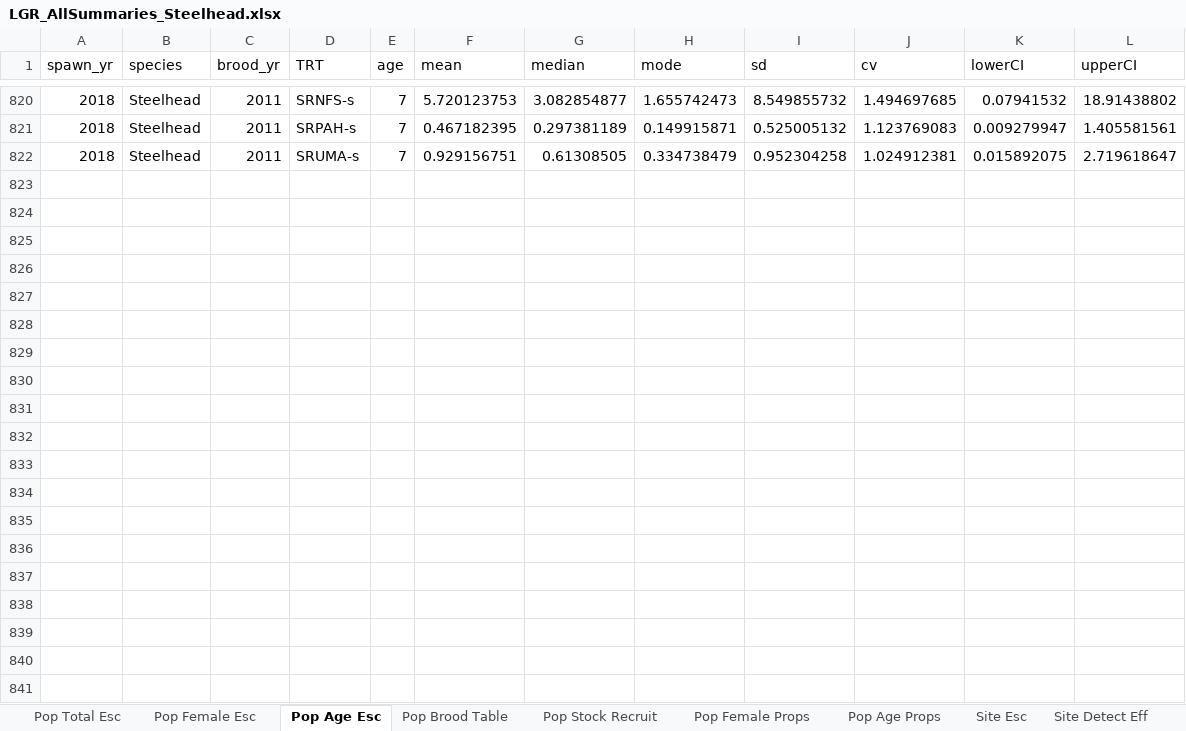
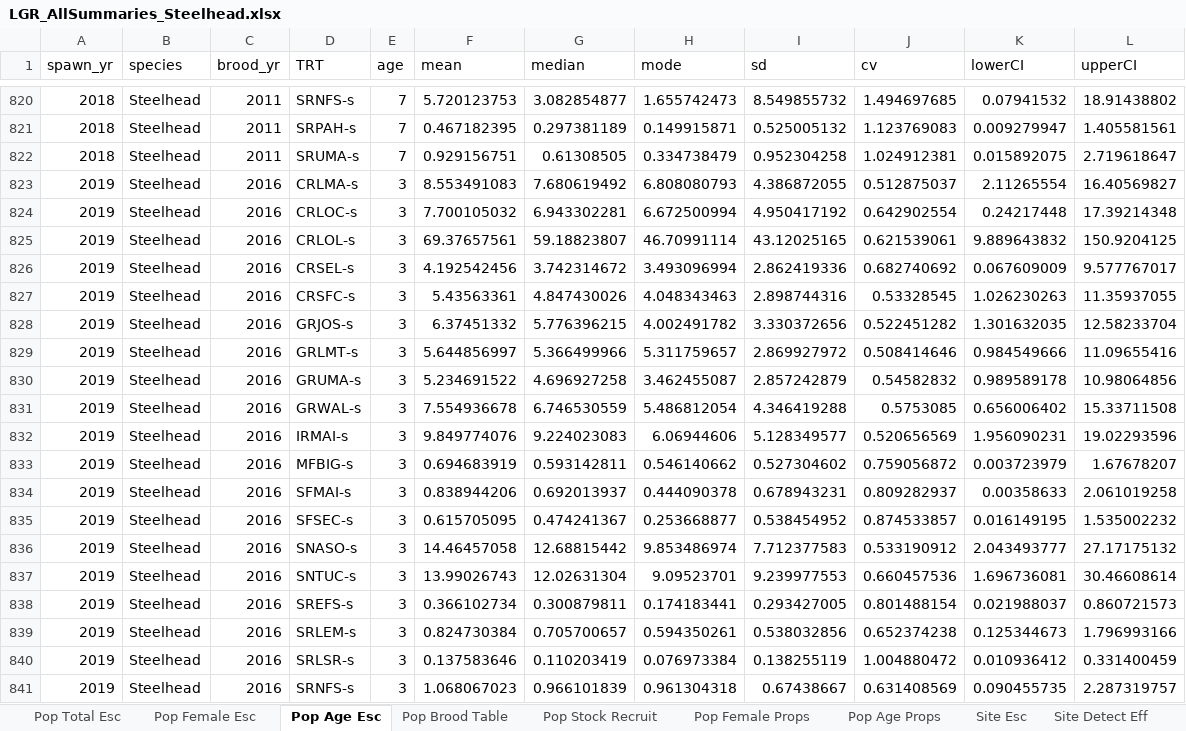
Before and after one commit to ryankinzer/SnakeBasinFishStatus, an Excel workbook: Abundance_results/LGR_AllSummaries_Steelhead.xlsx, sheet Pop Age Esc, drawn as a sheet; only a part is shown, gaps mark what is left out; values as stored, in another font and other column widths than the file's, no borders; the diff covers the shown part only; the diff names each change by its address in the sheet, - before the commit and + after, or states it on an @@ line.

Commit message:
added code to ensure 2019 steelhead was added to summary XLSX files

```diff
--- a/Abundance_results/LGR_AllSummaries_Steelhead.xlsx (sheet Pop Age Esc)
+++ b/Abundance_results/LGR_AllSummaries_Steelhead.xlsx (sheet Pop Age Esc)
+row 823: 2019 | Steelhead | 2016 | CRLMA-s | 3 | 8.553491083 | 7.680619492 | 6.808080793 | 4.386872055 | 0.512875037 | 2.11265554 | 16.40569827
+row 824: 2019 | Steelhead | 2016 | CRLOC-s | 3 | 7.700105032 | 6.943302281 | 6.672500994 | 4.950417192 | 0.642902554 | 0.24217448 | 17.39214348
+row 825: 2019 | Steelhead | 2016 | CRLOL-s | 3 | 69.37657561 | 59.18823807 | 46.70991114 | 43.12025165 | 0.621539061 | 9.889643832 | 150.9204125
+row 826: 2019 | Steelhead | 2016 | CRSEL-s | 3 | 4.192542456 | 3.742314672 | 3.493096994 | 2.862419336 | 0.682740692 | 0.067609009 | 9.577767017
+row 827: 2019 | Steelhead | 2016 | CRSFC-s | 3 | 5.43563361 | 4.847430026 | 4.048343463 | 2.898744316 | 0.53328545 | 1.026230263 | 11.35937055
+row 828: 2019 | Steelhead | 2016 | GRJOS-s | 3 | 6.37451332 | 5.776396215 | 4.002491782 | 3.330372656 | 0.522451282 | 1.301632035 | 12.58233704
+row 829: 2019 | Steelhead | 2016 | GRLMT-s | 3 | 5.644856997 | 5.366499966 | 5.311759657 | 2.869927972 | 0.508414646 | 0.984549666 | 11.09655416
+row 830: 2019 | Steelhead | 2016 | GRUMA-s | 3 | 5.234691522 | 4.696927258 | 3.462455087 | 2.857242879 | 0.54582832 | 0.989589178 | 10.98064856
+row 831: 2019 | Steelhead | 2016 | GRWAL-s | 3 | 7.554936678 | 6.746530559 | 5.486812054 | 4.346419288 | 0.5753085 | 0.656006402 | 15.33711508
+row 832: 2019 | Steelhead | 2016 | IRMAI-s | 3 | 9.849774076 | 9.224023083 | 6.06944606 | 5.128349577 | 0.520656569 | 1.956090231 | 19.02293596
+row 833: 2019 | Steelhead | 2016 | MFBIG-s | 3 | 0.694683919 | 0.593142811 | 0.546140662 | 0.527304602 | 0.759056872 | 0.003723979 | 1.67678207
+row 834: 2019 | Steelhead | 2016 | SFMAI-s | 3 | 0.838944206 | 0.692013937 | 0.444090378 | 0.678943231 | 0.809282937 | 0.00358633 | 2.061019258
+row 835: 2019 | Steelhead | 2016 | SFSEC-s | 3 | 0.615705095 | 0.474241367 | 0.253668877 | 0.538454952 | 0.874533857 | 0.016149195 | 1.535002232
+row 836: 2019 | Steelhead | 2016 | SNASO-s | 3 | 14.46457058 | 12.68815442 | 9.853486974 | 7.712377583 | 0.533190912 | 2.043493777 | 27.17175132
+row 837: 2019 | Steelhead | 2016 | SNTUC-s | 3 | 13.99026743 | 12.02631304 | 9.09523701 | 9.239977553 | 0.660457536 | 1.696736081 | 30.46608614
+row 838: 2019 | Steelhead | 2016 | SREFS-s | 3 | 0.366102734 | 0.300879811 | 0.174183441 | 0.293427005 | 0.801488154 | 0.021988037 | 0.860721573
+row 839: 2019 | Steelhead | 2016 | SRLEM-s | 3 | 0.824730384 | 0.705700657 | 0.594350261 | 0.538032856 | 0.652374238 | 0.125344673 | 1.796993166
+row 840: 2019 | Steelhead | 2016 | SRLSR-s | 3 | 0.137583646 | 0.110203419 | 0.076973384 | 0.138255119 | 1.004880472 | 0.010936412 | 0.331400459
+row 841: 2019 | Steelhead | 2016 | SRNFS-s | 3 | 1.068067023 | 0.966101839 | 0.961304318 | 0.67438667 | 0.631408569 | 0.090455735 | 2.287319757
```
Also changed, not shown: 107 added rows elsewhere in this sheet, sheet Pop Age Props, sheet Site Detect Eff, sheet Site Esc, sheet Pop Stock Recruit, sheet Pop Brood Table, sheet Pop Total Esc, 2 more sheets, Abundance_results/LGR_AllSummaries_Chinook.xlsx, 1 other file.
